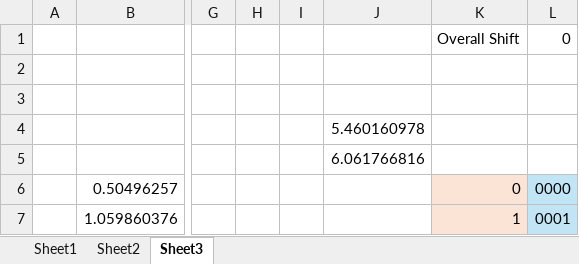
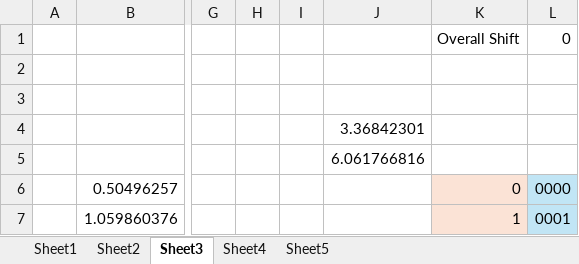
Before and after one commit to jgilles23/arcs, an Excel workbook: Test Analysis.xlsx, sheet Sheet3, drawn as a sheet; only a part is shown, gaps mark what is left out; values as stored, in another font and other column widths than the file's, no borders; charts and pictures not drawn; the diff names each change by its address in the sheet, - before the commit and + after, or states it on an @@ line.

```diff
--- a/Test Analysis.xlsx (sheet Sheet3)
+++ b/Test Analysis.xlsx (sheet Sheet3)
+sheet tab: Sheet4
+sheet tab: Sheet5
-J4 (6.061766816): 5.460160978
+J4 (6.061766816): 3.36842301
```
Also changed, not shown: sheet Sheet1, 3 other files.
